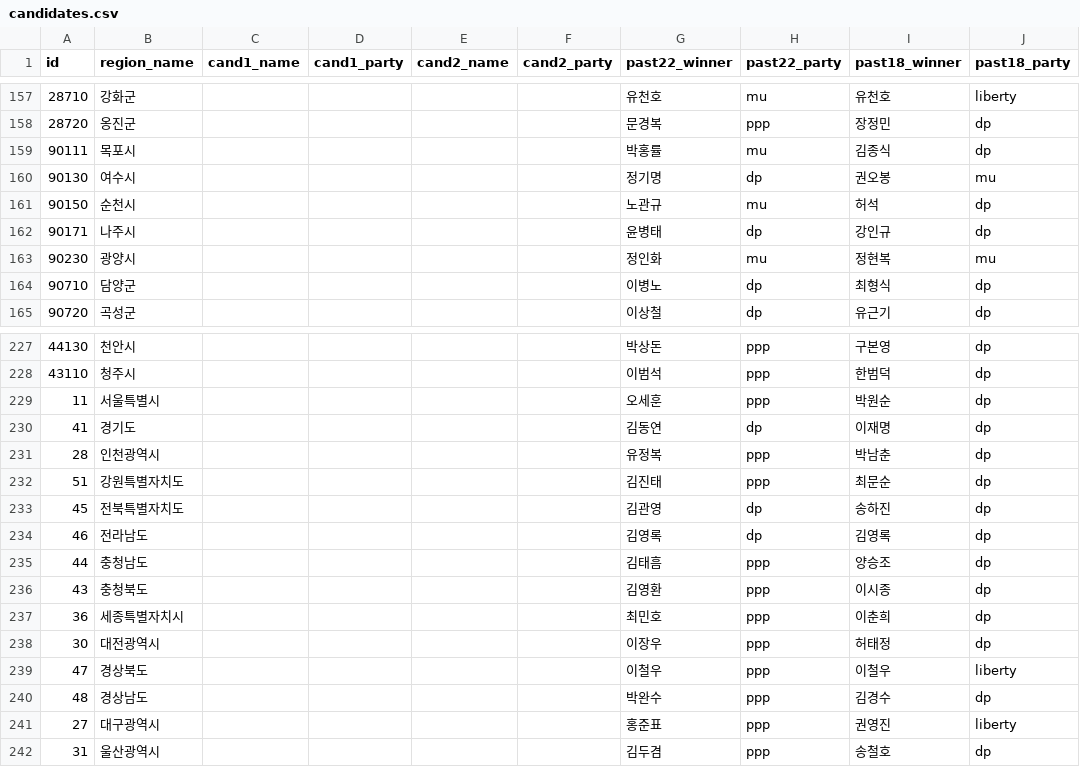
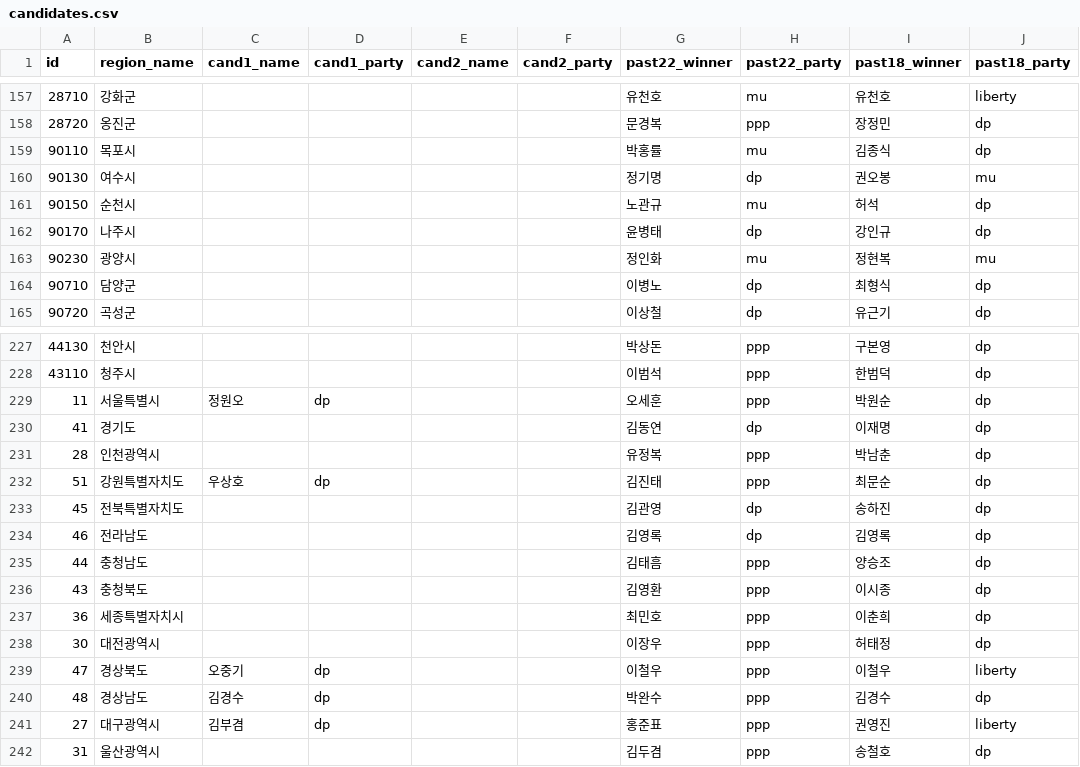
Before and after one commit to navillera7/227toWin, a CSV file: client/public/candidates.csv, drawn as a sheet; only a part is shown, gaps mark what is left out; the diff names each change by its address in the sheet, - before the commit and + after, or states it on an @@ line.

```diff
--- a/client/public/candidates.csv
+++ b/client/public/candidates.csv
-A159 (id): 90111
+A159 (id): 90110
-A162 (id): 90171
+A162 (id): 90170
-C229 (cand1_name): (empty)
+C229 (cand1_name): 정원오
-D229 (cand1_party): (empty)
+D229 (cand1_party): dp
-C232 (cand1_name): (empty)
+C232 (cand1_name): 우상호
-D232 (cand1_party): (empty)
+D232 (cand1_party): dp
-C239 (cand1_name): (empty)
+C239 (cand1_name): 오중기
-D239:D241 (cand1_party): (empty)
+D239:D241 (cand1_party): dp
-C240 (cand1_name): (empty)
+C240 (cand1_name): 김경수
-C241 (cand1_name): (empty)
+C241 (cand1_name): 김부겸
```
Also changed, not shown: 1 other file.
